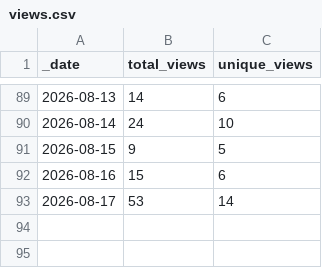
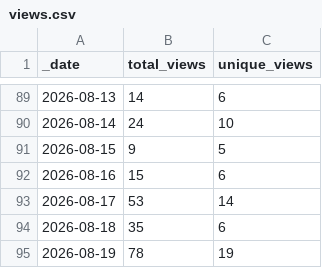
Before and after one commit to NOAA-GFDL/MDTF-diagnostics, a CSV file: traffic/views.csv, drawn as a sheet; only a part is shown, gaps mark what is left out; the diff names each change by its address in the sheet, - before the commit and + after, or states it on an @@ line.

```diff
--- a/traffic/views.csv
+++ b/traffic/views.csv
+row 94: 2026-08-18 | 35 | 6
+row 95: 2026-08-19 | 78 | 19
```
Also changed, not shown: traffic/clones.csv, 1 other file.
